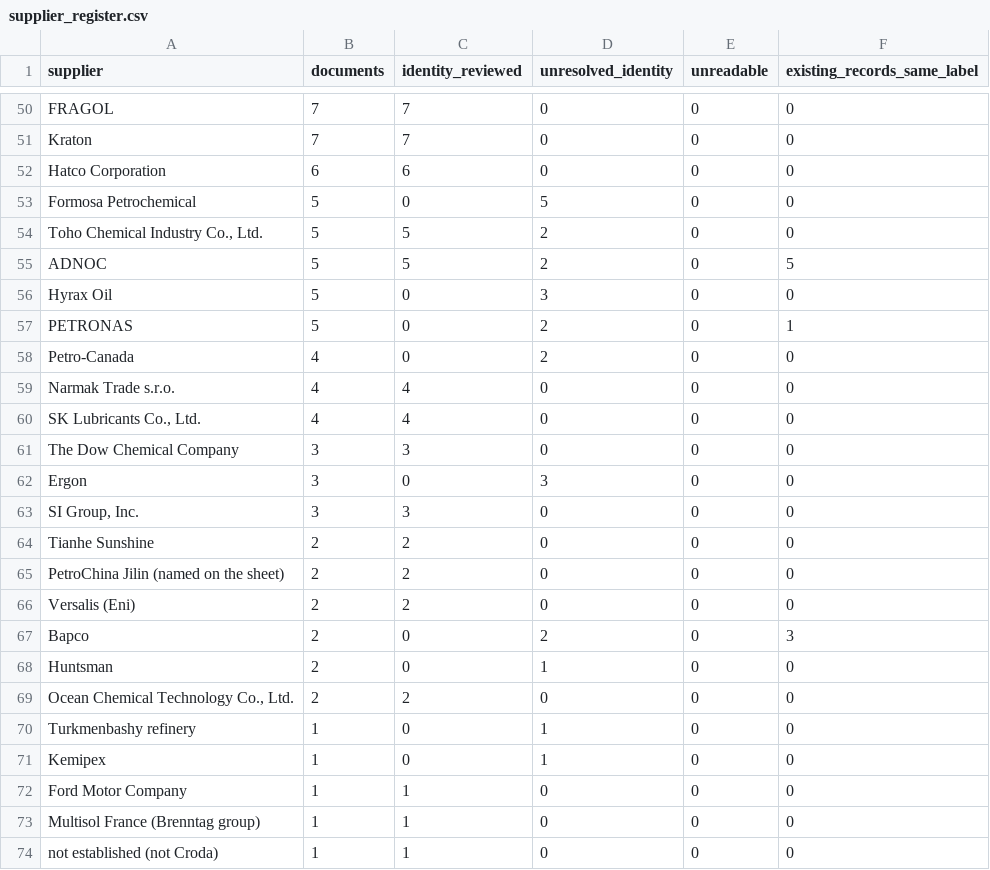
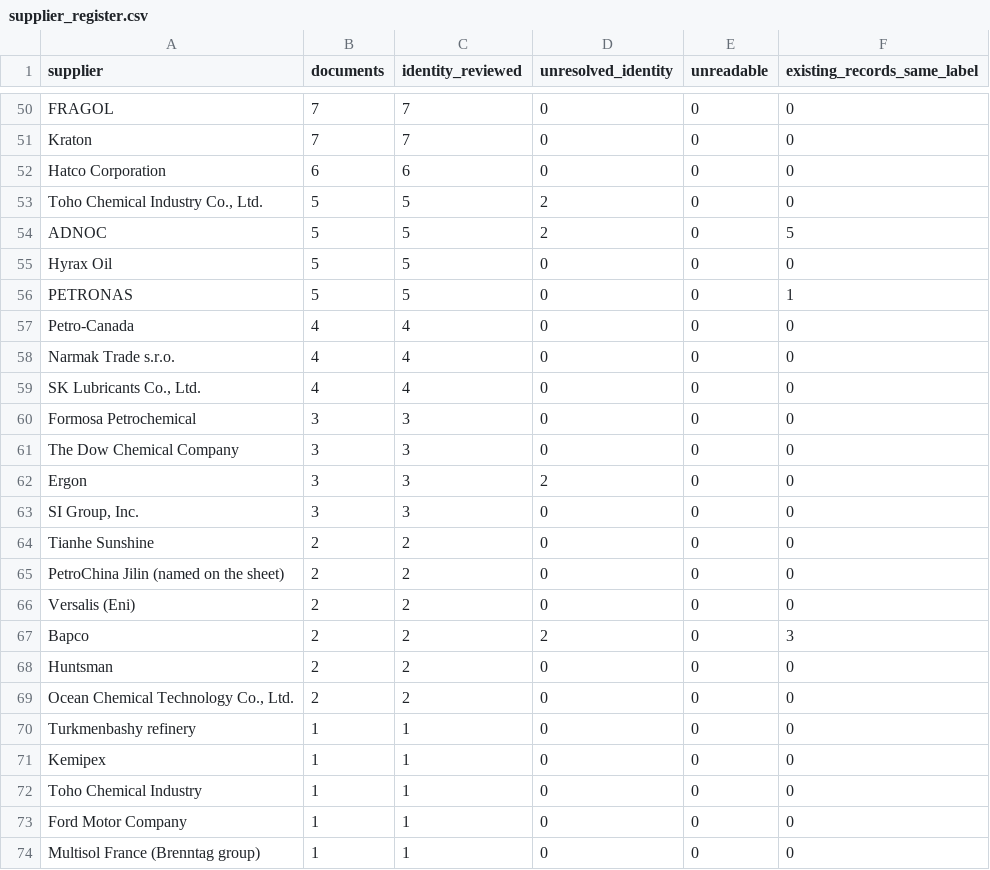
Before and after one commit to alaaahmadd182-lab/Smart-formulator-project, a CSV file: dataset_preparation_2026-11-14/tables/supplier_register.csv, drawn as a sheet; only a part is shown, gaps mark what is left out; the shorter side is filled out with more unchanged rows; the diff covers the shown part only.

```diff
--- a/dataset_preparation_2026-11-14/tables/supplier_register.csv
+++ b/dataset_preparation_2026-11-14/tables/supplier_register.csv
@@ -52,12 +52,12 @@ Kraton,7,7,0,0,0
 Hatco Corporation,6,6,0,0,0
-Formosa Petrochemical,5,0,5,0,0
 "Toho Chemical Industry Co., Ltd.",5,5,2,0,0
 ADNOC,5,5,2,0,5
-Hyrax Oil,5,0,3,0,0
-PETRONAS,5,0,2,0,1
-Petro-Canada,4,0,2,0,0
+Hyrax Oil,5,5,0,0,0
+PETRONAS,5,5,0,0,1
+Petro-Canada,4,4,0,0,0
 Narmak Trade s.r.o.,4,4,0,0,0
 "SK Lubricants Co., Ltd.",4,4,0,0,0
+Formosa Petrochemical,3,3,0,0,0
 The Dow Chemical Company,3,3,0,0,0
-Ergon,3,0,3,0,0
+Ergon,3,3,2,0,0
 "SI Group, Inc.",3,3,0,0,0
@@ -66,7 +66,8 @@ PetroChina Jilin (named on the sheet),2,2,0,0,0
 Versalis (Eni),2,2,0,0,0
-Bapco,2,0,2,0,3
-Huntsman,2,0,1,0,0
+Bapco,2,2,2,0,3
+Huntsman,2,2,0,0,0
 "Ocean Chemical Technology Co., Ltd.",2,2,0,0,0
-Turkmenbashy refinery,1,0,1,0,0
-Kemipex,1,0,1,0,0
+Turkmenbashy refinery,1,1,0,0,0
+Kemipex,1,1,0,0,0
+Toho Chemical Industry,1,1,0,0,0
 Ford Motor Company,1,1,0,0,0
```
Also changed, not shown: 1 added row and 8 edited cells elsewhere in this file, dataset_preparation_2026-11-14/tables/blocker_log.csv, dataset_preparation_2026-11-14/tables/product_stages.csv, 18 other files.
